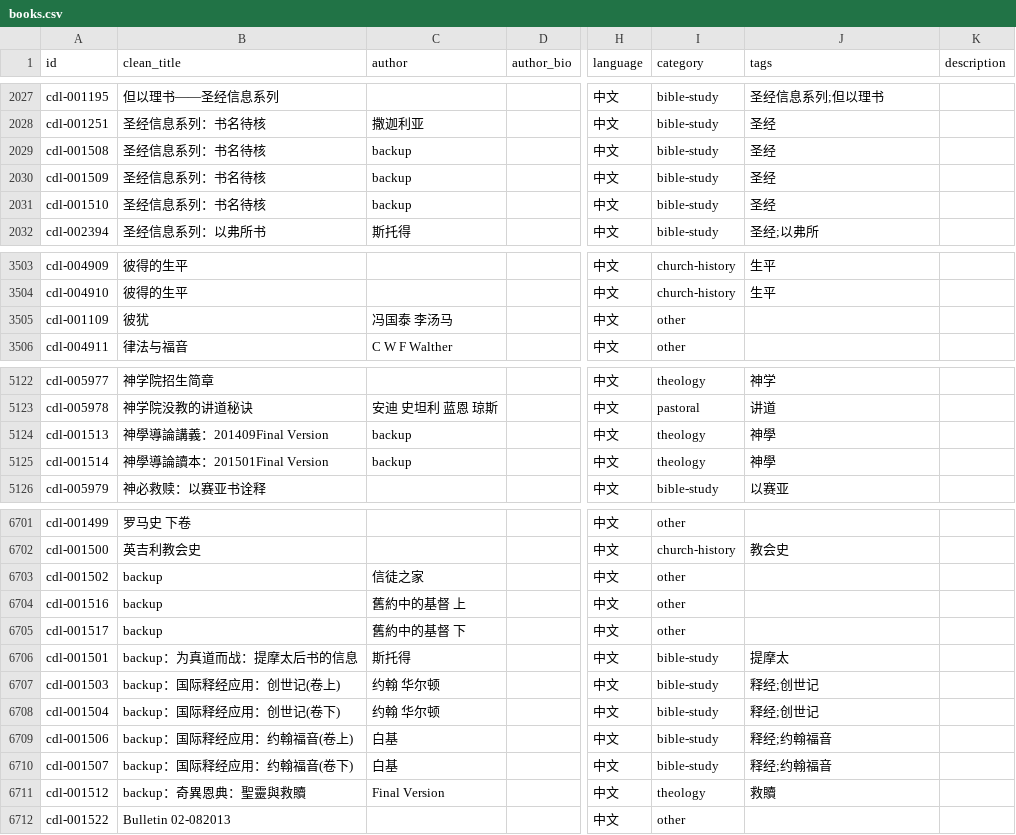
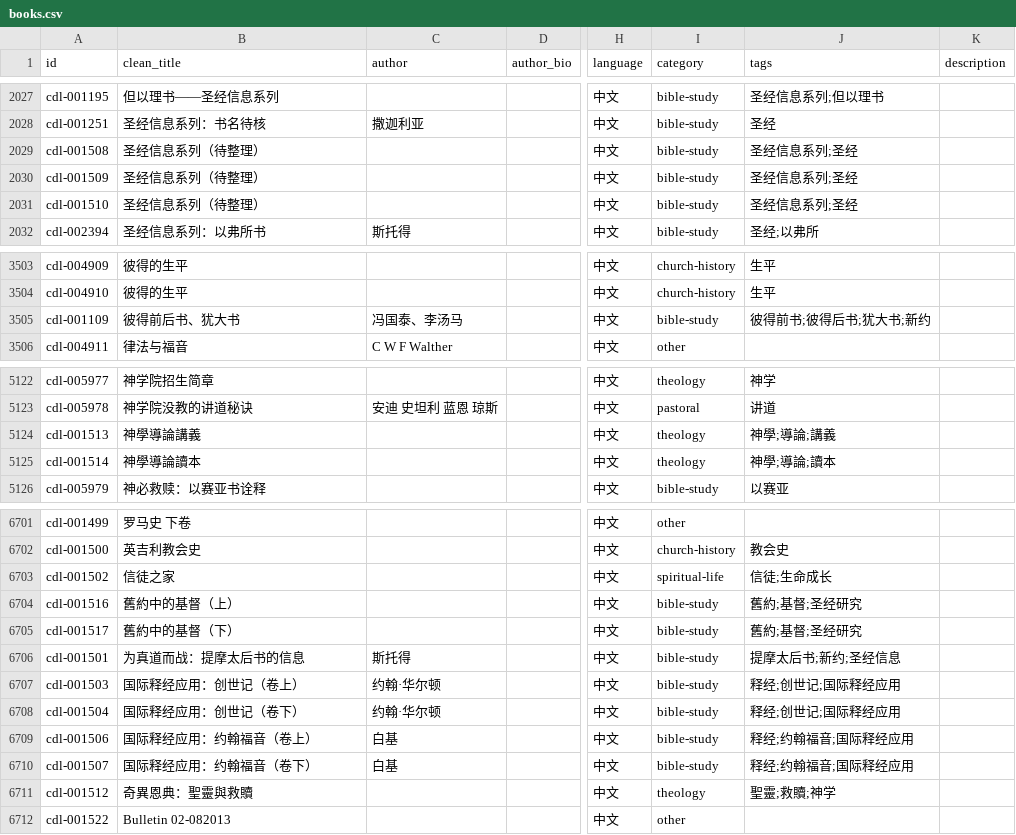
Before and after one commit to GioiaZheng/christian-digital-library, a CSV file: data/books.csv, drawn as a sheet; only a part is shown, gaps mark what is left out; the diff covers the shown part only; the diff names each change by its address in the sheet, - before the commit and + after, or states it on an @@ line.

Commit message:
Clean additional catalog metadata noise

```diff
--- a/data/books.csv
+++ b/data/books.csv
-B2029:B2031 (clean_title): 圣经信息系列：书名待核
+B2029:B2031 (clean_title): 圣经信息系列（待整理）
-C2029:C2031 (author): backup
+C2029:C2031 (author): (empty)
-J2029:J2031 (tags): 圣经
+J2029:J2031 (tags): 圣经信息系列;圣经
-B3505 (clean_title): 彼犹
+B3505 (clean_title): 彼得前后书、犹大书
-C3505 (author): 冯国泰 李汤马
+C3505 (author): 冯国泰、李汤马
-I3505 (category): other
+I3505 (category): bible-study
-J3505 (tags): (empty)
+J3505 (tags): 彼得前书;彼得后书;犹大书;新约
-B5124 (clean_title): 神學導論講義：201409Final Version
+B5124 (clean_title): 神學導論講義
-C5124:C5125 (author): backup
+C5124:C5125 (author): (empty)
-J5124 (tags): 神學
+J5124 (tags): 神學;導論;講義
-B5125 (clean_title): 神學導論讀本：201501Final Version
+B5125 (clean_title): 神學導論讀本
-J5125 (tags): 神學
+J5125 (tags): 神學;導論;讀本
-B6703 (clean_title): backup
+B6703 (clean_title): 信徒之家
-C6703 (author): 信徒之家
+C6703 (author): (empty)
-I6703 (category): other
+I6703 (category): spiritual-life
-J6703 (tags): (empty)
+J6703 (tags): 信徒;生命成长
-B6704 (clean_title): backup
+B6704 (clean_title): 舊約中的基督（上）
-C6704 (author): 舊約中的基督 上
+C6704 (author): (empty)
-I6704:I6705 (category): other
+I6704:I6705 (category): bible-study
-J6704:J6705 (tags): (empty)
+J6704:J6705 (tags): 舊約;基督;圣经研究
-B6705 (clean_title): backup
+B6705 (clean_title): 舊約中的基督（下）
-C6705 (author): 舊約中的基督 下
+C6705 (author): (empty)
-B6706 (clean_title): backup：为真道而战：提摩太后书的信息
+B6706 (clean_title): 为真道而战：提摩太后书的信息
-J6706 (tags): 提摩太
+J6706 (tags): 提摩太后书;新约;圣经信息
-B6707 (clean_title): backup：国际释经应用：创世记(卷上)
+B6707 (clean_title): 国际释经应用：创世记（卷上）
-C6707:C6708 (author): 约翰 华尔顿
+C6707:C6708 (author): 约翰·华尔顿
-J6707:J6708 (tags): 释经;创世记
+J6707:J6708 (tags): 释经;创世记;国际释经应用
-B6708 (clean_title): backup：国际释经应用：创世记(卷下)
+B6708 (clean_title): 国际释经应用：创世记（卷下）
-B6709 (clean_title): backup：国际释经应用：约翰福音(卷上)
+B6709 (clean_title): 国际释经应用：约翰福音（卷上）
-J6709:J6710 (tags): 释经;约翰福音
+J6709:J6710 (tags): 释经;约翰福音;国际释经应用
-B6710 (clean_title): backup：国际释经应用：约翰福音(卷下)
+B6710 (clean_title): 国际释经应用：约翰福音（卷下）
-B6711 (clean_title): backup：奇異恩典：聖靈與救贖
+B6711 (clean_title): 奇異恩典：聖靈與救贖
-C6711 (author): Final Version
+C6711 (author): (empty)
-J6711 (tags): 救贖
+J6711 (tags): 聖靈;救贖;神学
```
Also changed, not shown: 27 edited cells elsewhere in this file.
